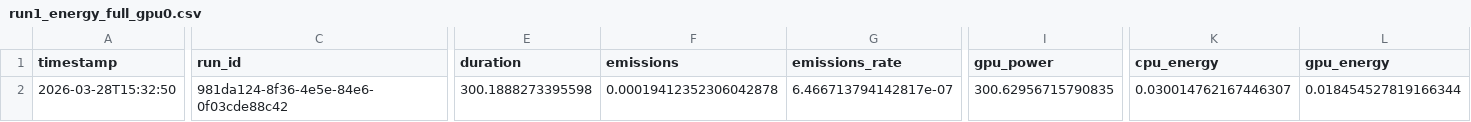
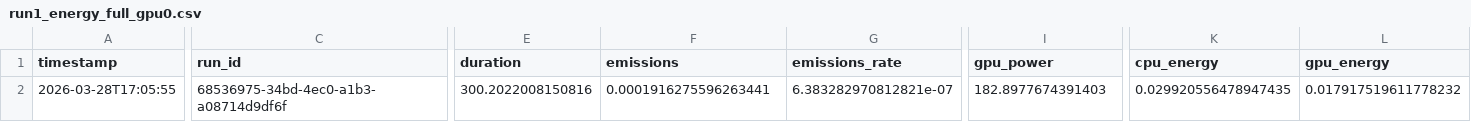
Before and after one commit to stephanie597/COMP597-starter-code, a CSV file: results/energy_baseline_logs/bs32/run1_energy_full_gpu0.csv, drawn as a sheet; only a part is shown, gaps mark what is left out; the diff covers the shown part only; the diff names each change by its address in the sheet, - before the commit and + after, or states it on an @@ line.

```diff
--- a/results/energy_baseline_logs/bs32/run1_energy_full_gpu0.csv
+++ b/results/energy_baseline_logs/bs32/run1_energy_full_gpu0.csv
-A2 (timestamp): 2026-03-28T15:32:50
+A2 (timestamp): 2026-03-28T17:05:55
-C2 (run_id): 981da124-8f36-4e5e-84e6-0f03cde88c42
+C2 (run_id): 68536975-34bd-4ec0-a1b3-a08714d9df6f
-E2 (duration): 300.1888273395598
+E2 (duration): 300.2022008150816
-F2 (emissions): 0.00019412352306042878
+F2 (emissions): 0.0001916275596263441
-G2 (emissions_rate): 6.466713794142817e-07
+G2 (emissions_rate): 6.383282970812821e-07
-I2 (gpu_power): 300.62956715790835
+I2 (gpu_power): 182.8977674391403
-K2 (cpu_energy): 0.030014762167446307
+K2 (cpu_energy): 0.029920556478947435
-L2 (gpu_energy): 0.018454527819166344
+L2 (gpu_energy): 0.017917519611778232
```
Also changed, not shown: 2 edited cells elsewhere in this file, results/energy_baseline_logs/bs128/run1_energy_full_gpu0.csv, results/energy_baseline_logs/bs128/run2_energy_full_gpu0.csv, 7 other files.
